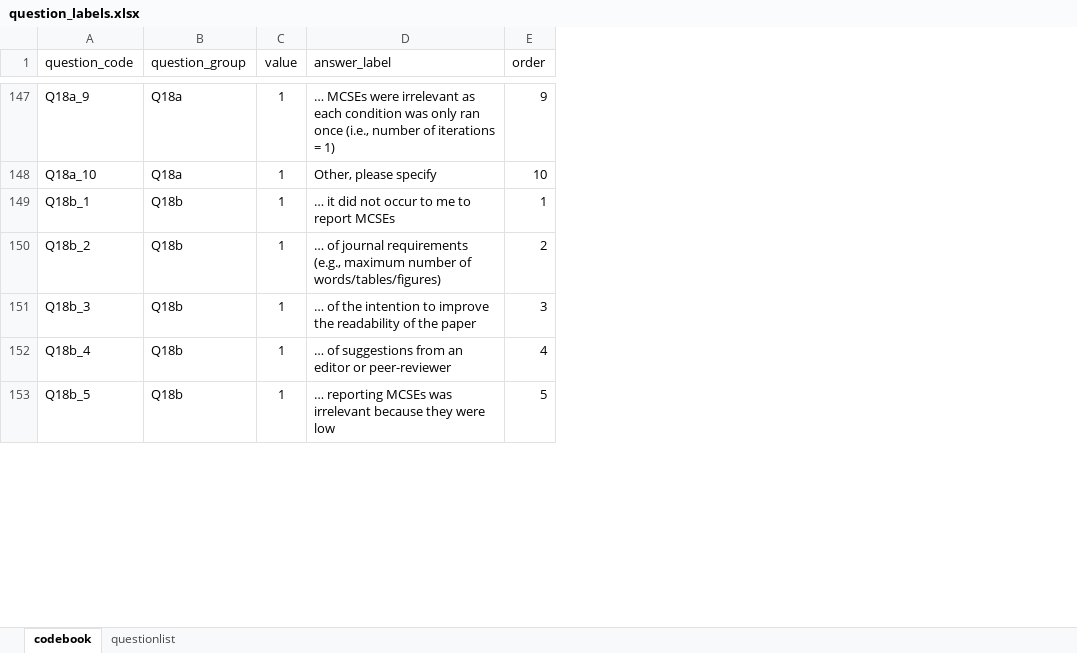
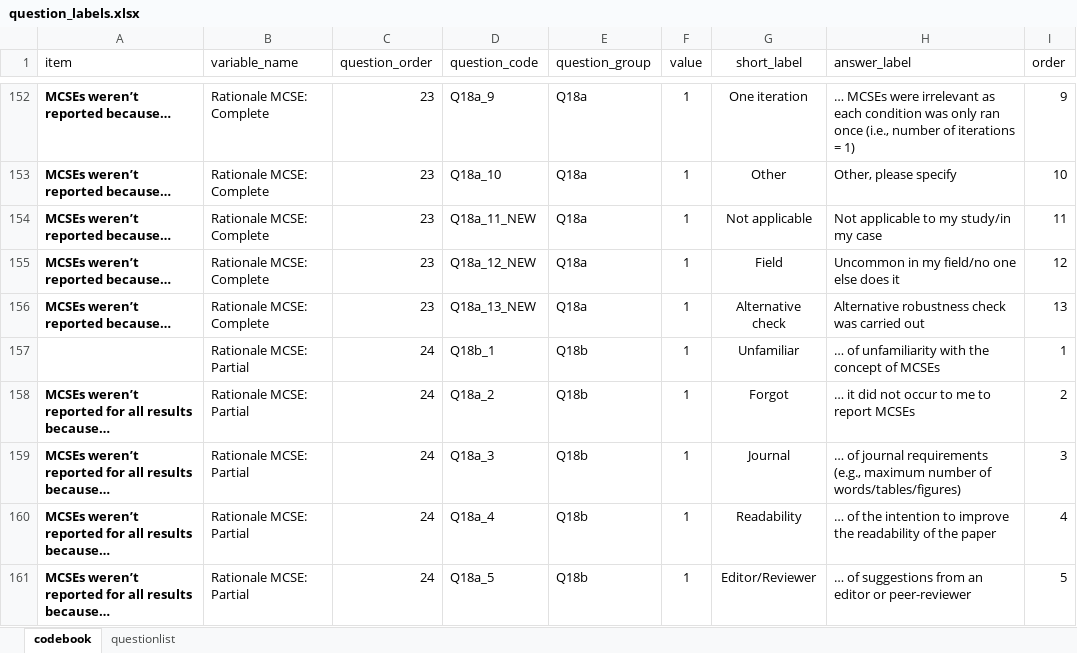
Before and after one commit to Anouk-Bouma/Simulation_Questionnaire, an Excel workbook: question_labels.xlsx, sheet codebook, drawn as a sheet; only a part is shown, gaps mark what is left out; values as stored, in another font and other column widths than the file's, no borders; addresses are those after the commit; the diff covers the shown part only; the diff names each change by its address in the sheet, - before the commit and + after, or states it on an @@ line.

Commit message:
question labels back-up

```diff
--- a/question_labels.xlsx (sheet codebook)
+++ b/question_labels.xlsx (sheet codebook)
+column A (item), rows 152-153: MCSEs weren’t reported because… | MCSEs weren’t reported because…; rows 158-161: all MCSEs weren’t reported for all results because…
+column B (variable_name), rows 152-153: Rationale MCSE: Complete | Rationale MCSE: Complete; rows 157-161: all Rationale MCSE: Partial
+column C (question_order), rows 152-153: 23 | 23; rows 157-161: all 24
+column G (short_label), rows 152-153: One iteration | Other; rows 157-161: Unfamiliar | Forgot | Journal | Readability | Editor/Reviewer
+row 154: MCSEs weren’t reported because… | Rationale MCSE: Complete | 23 | Q18a_11_NEW | Q18a | 1 | Not applicable | Not applicable to my study/in my case | 11
+row 155: MCSEs weren’t reported because… | Rationale MCSE: Complete | 23 | Q18a_12_NEW | Q18a | 1 | Field | Uncommon in my field/no one else does it | 12
+row 156: MCSEs weren’t reported because… | Rationale MCSE: Complete | 23 | Q18a_13_NEW | Q18a | 1 | Alternative check | Alternative robustness check was carried out | 13
-H157 (answer_label): … it did not occur to me to report MCSEs
+H157 (answer_label): … of unfamiliarity with the concept of MCSEs
-D158 (question_code): Q18b_2
+D158 (question_code): Q18a_2
-H158 (answer_label): … of journal requirements (e.g., maximum number of words/tables/figures)
+H158 (answer_label): … it did not occur to me to report MCSEs
-D159 (question_code): Q18b_3
+D159 (question_code): Q18a_3
-H159 (answer_label): … of the intention to improve the readability of the paper
+H159 (answer_label): … of journal requirements (e.g., maximum number of words/tables/figures)
-D160 (question_code): Q18b_4
+D160 (question_code): Q18a_4
-H160 (answer_label): … of suggestions from an editor or peer-reviewer
+H160 (answer_label): … of the intention to improve the readability of the paper
-D161 (question_code): Q18b_5
+D161 (question_code): Q18a_5
-H161 (answer_label): … reporting MCSEs was irrelevant because they were low
+H161 (answer_label): … of suggestions from an editor or peer-reviewer
```
Also changed, not shown: 17 added rows and 8 edited cells elsewhere in this sheet.
